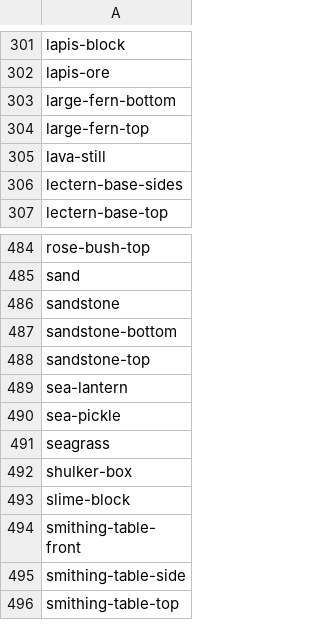
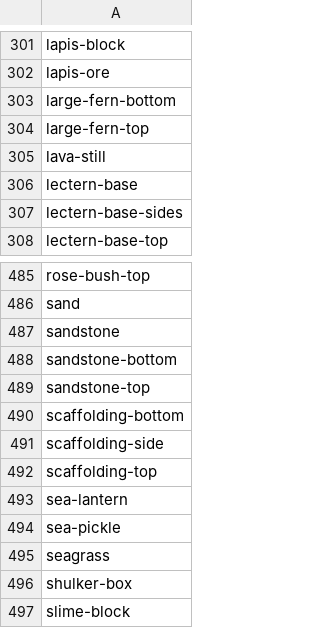
Before and after one commit to sel-project/selkit, a CSV file: _data/blocks.csv, drawn as a sheet; only a part is shown, gaps mark what is left out; the shorter side is filled out with more unchanged rows.

Commit message:
Update blocks and items from Minecraft: Java Edition 18w45a

```diff
--- a/_data/blocks.csv
+++ b/_data/blocks.csv
@@ -305,2 +305,3 @@ large-fern-top
 lava-still
+lectern-base
 lectern-base-sides
@@ -488,2 +489,5 @@ sandstone-bottom
 sandstone-top
+scaffolding-bottom
+scaffolding-side
+scaffolding-top
 sea-lantern
```
Also changed, not shown: 8 other files.
